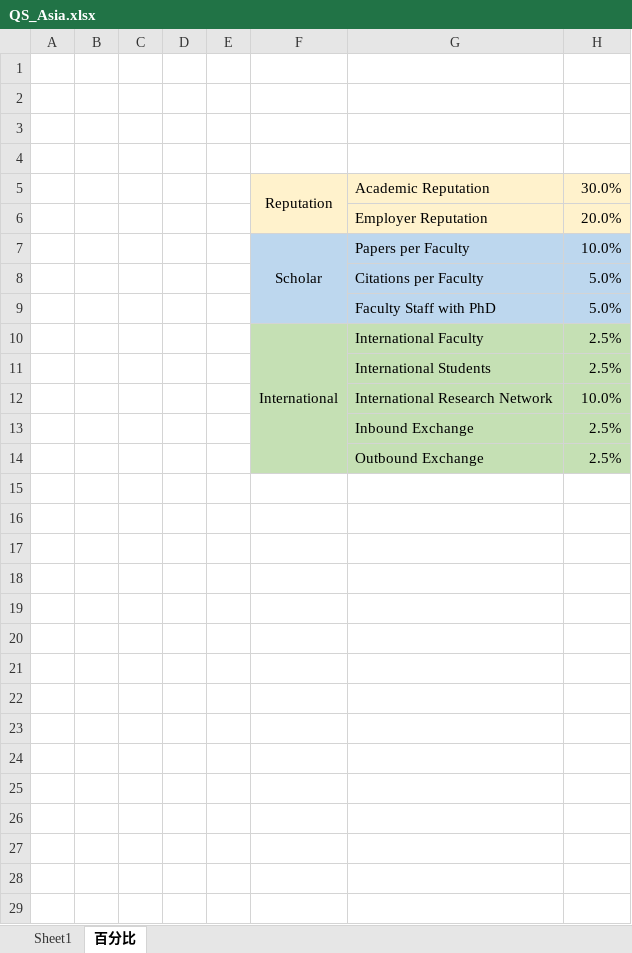
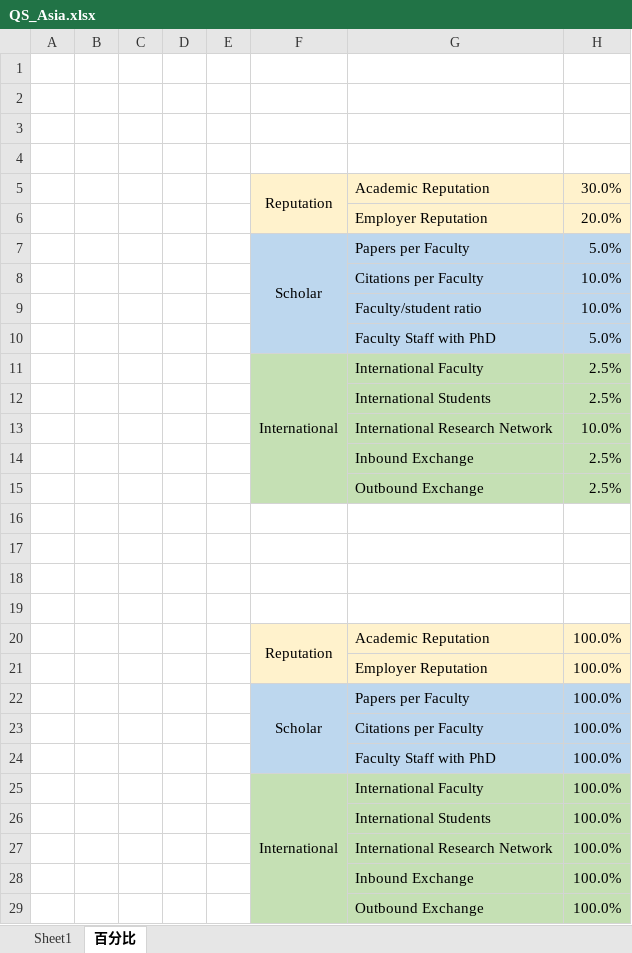
Before and after one commit to GeorgeTsai0705/pythonProject, an Excel workbook: RobbyYu/Kmeans/Original/QS_Asia.xlsx, sheet 百分比, drawn as a sheet; values as stored, in another font and other column widths than the file's, no borders; the diff names each change by its address in the sheet, - before the commit and + after, or states it on an @@ line.

```diff
--- a/RobbyYu/Kmeans/Original/QS_Asia.xlsx (sheet 百分比)
+++ b/RobbyYu/Kmeans/Original/QS_Asia.xlsx (sheet 百分比)
-H7: 10.0%
+H7: 5.0%
-H8: 5.0%
+H8: 10.0%
+row 9:  |  |  |  |  |  | Faculty/student ratio | 10.0%
+row 16: (empty)
+row 17: (empty)
+row 18: (empty)
+row 19: (empty)
+row 20:  |  |  |  |  | Reputation | Academic Reputation | 100.0%
+row 21:  |  |  |  |  |  | Employer Reputation | 100.0%
+row 22:  |  |  |  |  | Scholar | Papers per Faculty | 100.0%
+row 23:  |  |  |  |  |  | Citations per Faculty | 100.0%
+row 24:  |  |  |  |  |  | Faculty Staff with PhD | 100.0%
+row 25:  |  |  |  |  | International | International Faculty | 100.0%
+row 26:  |  |  |  |  |  | International Students | 100.0%
+row 27:  |  |  |  |  |  | International Research Network | 100.0%
+row 28:  |  |  |  |  |  | Inbound Exchange | 100.0%
+row 29:  |  |  |  |  |  | Outbound Exchange | 100.0%
```
Also changed, not shown: RobbyYu/Kmeans/Original/THE_Asia.xlsx, 3 other files.
